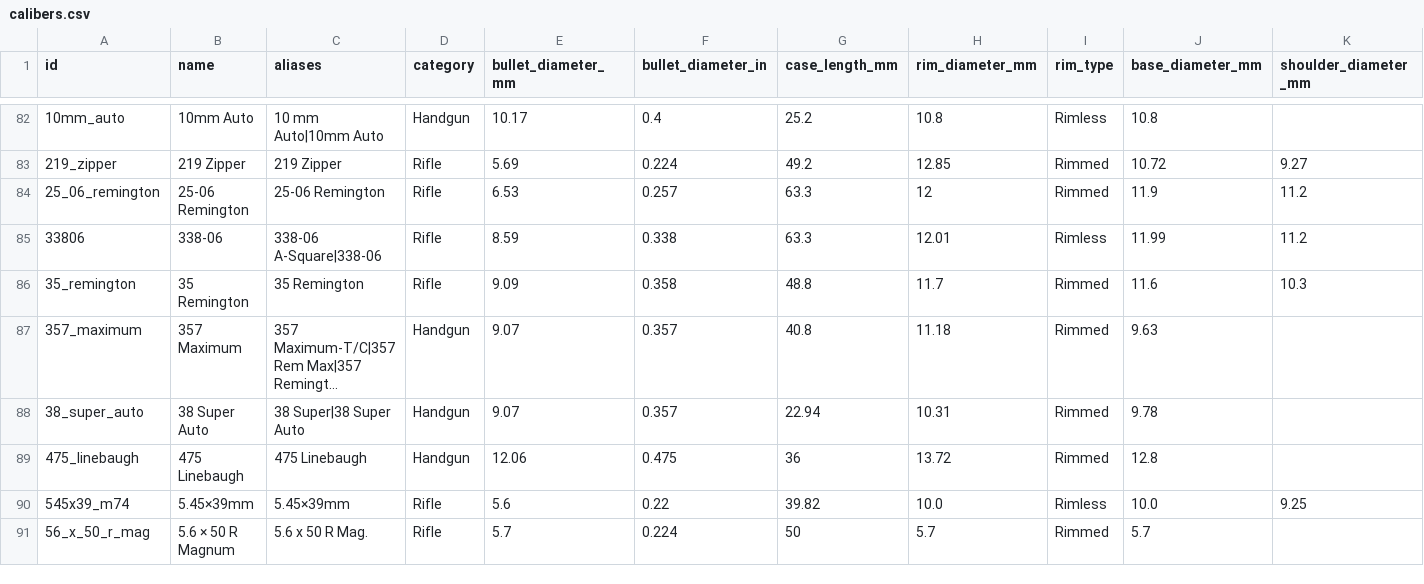
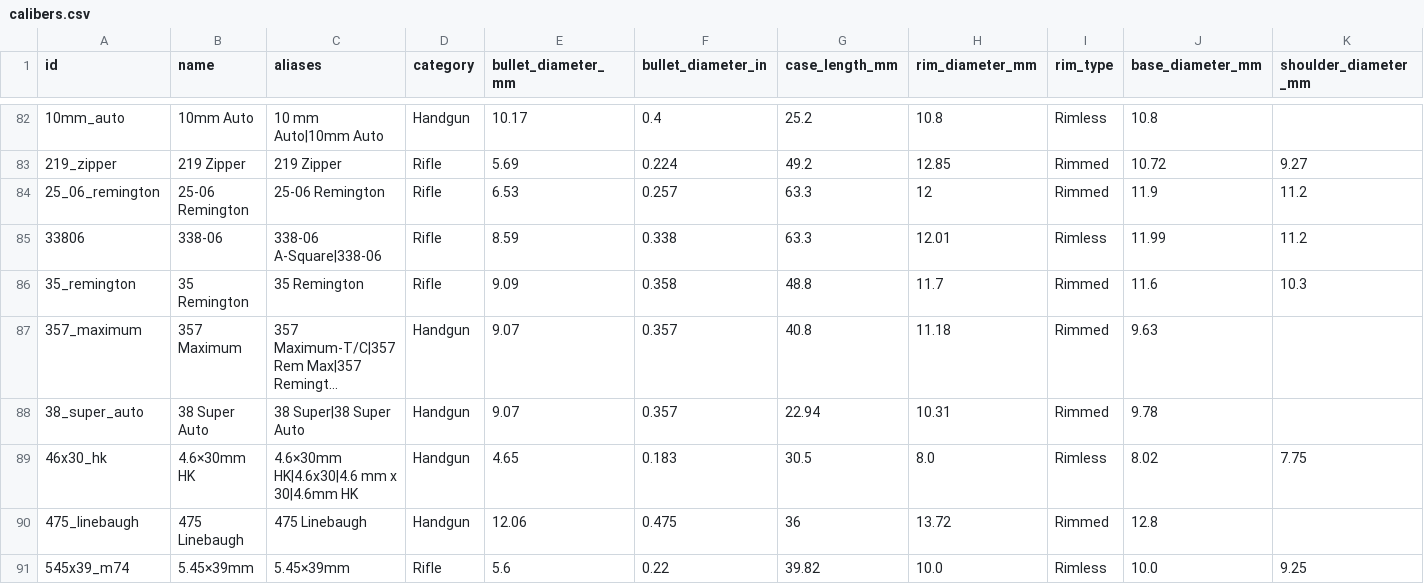
Before and after one commit to fbastin/calibers, a CSV file: calibers.csv, drawn as a sheet; only a part is shown, gaps mark what is left out; the shorter side is filled out with more unchanged rows; long unchanged cells end in …; rows hold the shown columns only; the diff covers the shown part only; the diff names each change by its address in the sheet, - before the commit and + after, or states it on an @@ line.

```diff
--- a/calibers.csv
+++ b/calibers.csv
+row 89: 46x30_hk | 4.6×30mm HK | 4.6×30mm HK|4.6x30|4.6 mm x 30|4.6mm HK | Handgun | 4.65 | 0.183 | 30.5 | 8.0 | Rimless | 8.02 | 7.75
```
Also changed, not shown: 2 added rows and 2 edited cells elsewhere in this file, 3 other files.
